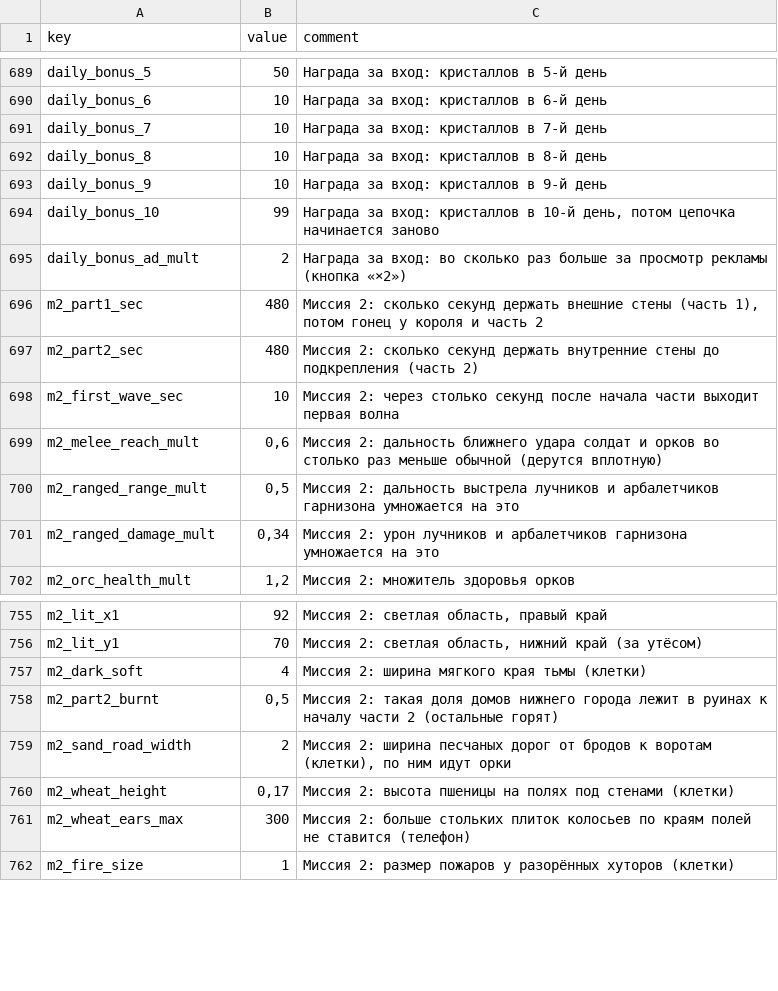
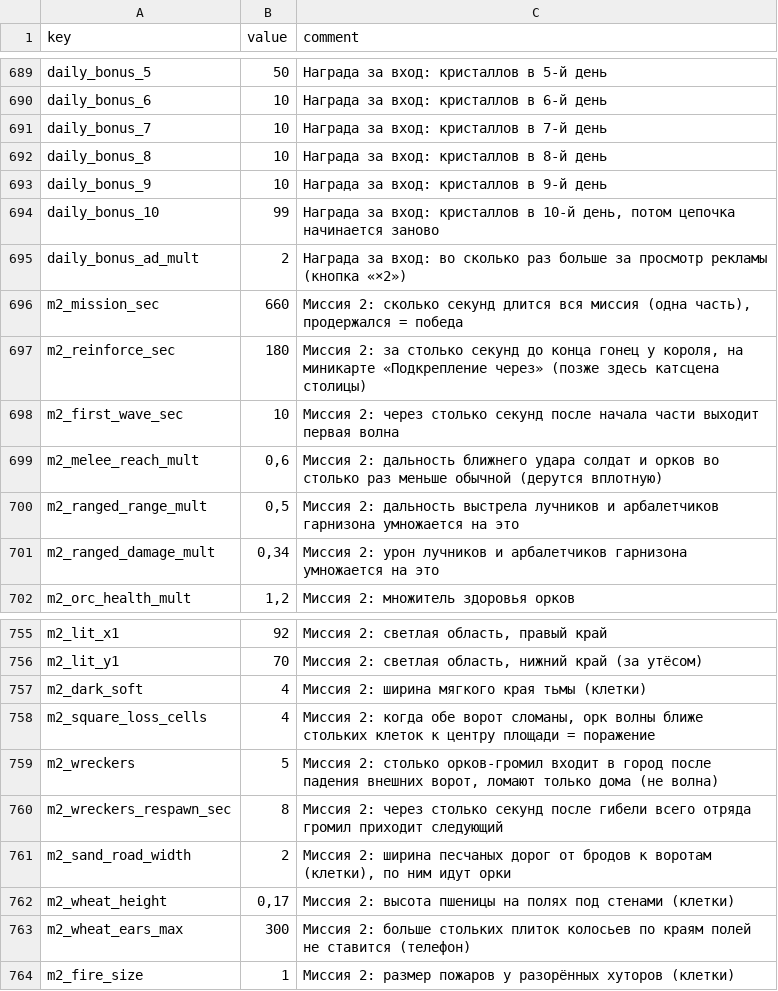
Before and after one commit to Safronov-Siarhei/CityBuilding, a CSV file: Assets/_Project/Balance/economy.csv, drawn as a sheet; only a part is shown, gaps mark what is left out.

```diff
--- a/Assets/_Project/Balance/economy.csv
+++ b/Assets/_Project/Balance/economy.csv
@@ -695,4 +695,4 @@ daily_bonus_10,99,"Награда за вход: кристаллов в 10-й
 daily_bonus_ad_mult,2,Награда за вход: во сколько раз больше за просмотр рекламы (кнопка «×2»)
-m2_part1_sec,480,"Миссия 2: сколько секунд держать внешние стены (часть 1), потом гонец у короля и часть 2"
-m2_part2_sec,480,Миссия 2: сколько секунд держать внутренние стены до подкрепления (часть 2)
+m2_mission_sec,660,"Миссия 2: сколько секунд длится вся миссия (одна часть), продержался = победа"
+m2_reinforce_sec,180,"Миссия 2: за столько секунд до конца гонец у короля, на миникарте «Подкрепление через» (позже здесь катсцена столицы)"
 m2_first_wave_sec,10,Миссия 2: через столько секунд после начала части выходит первая волна
@@ -757,3 +757,5 @@ m2_lit_y1,70,"Миссия 2: светлая область, нижний кра
 m2_dark_soft,4,Миссия 2: ширина мягкого края тьмы (клетки)
-m2_part2_burnt,"0,5",Миссия 2: такая доля домов нижнего города лежит в руинах к началу части 2 (остальные горят)
+m2_square_loss_cells,4,"Миссия 2: когда обе ворот сломаны, орк волны ближе стольких клеток к центру площади = поражение"
+m2_wreckers,5,"Миссия 2: столько орков-громил входит в город после падения внешних ворот, ломают только дома (не волна)"
+m2_wreckers_respawn_sec,8,"Миссия 2: через столько секунд после гибели всего отряда громил приходит следующий"
 m2_sand_road_width,2,"Миссия 2: ширина песчаных дорог от бродов к воротам (клетки), по ним идут орки"
```
Also changed, not shown: Assets/_Project/Balance/localization.csv, Assets/_Project/Balance/m2waves.csv, 14 other files.
